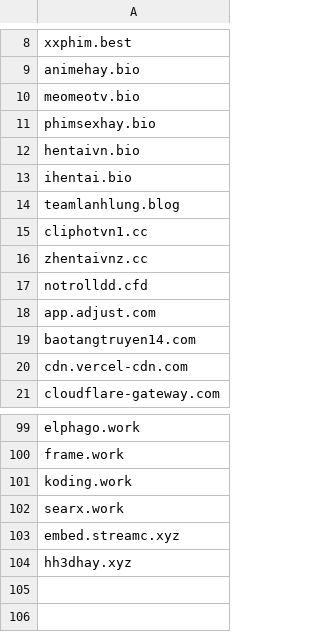
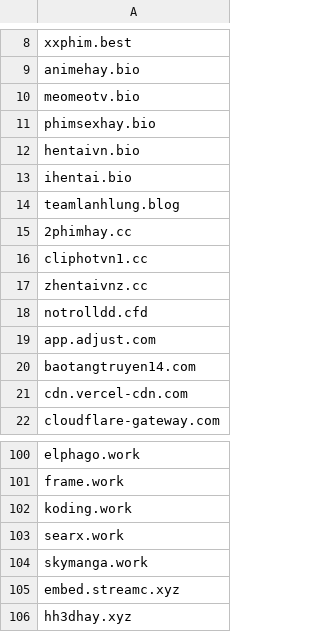
Before and after one commit to FlashStartDNS/dian, a CSV file: WhiteDNS.csv, drawn as a sheet; only a part is shown, gaps mark what is left out.

Commit message:
WhiteDNS.csv: NSD, TLD
2phimhay.cc (Newly Seen Domains)
skymanga.work (TLDs)

```diff
--- a/WhiteDNS.csv
+++ b/WhiteDNS.csv
@@ -14,2 +14,3 @@ ihentai.bio
 teamlanhlung.blog
+2phimhay.cc
 cliphotvn1.cc
@@ -102,2 +103,3 @@ koding.work
 searx.work
+skymanga.work
 embed.streamc.xyz
```
